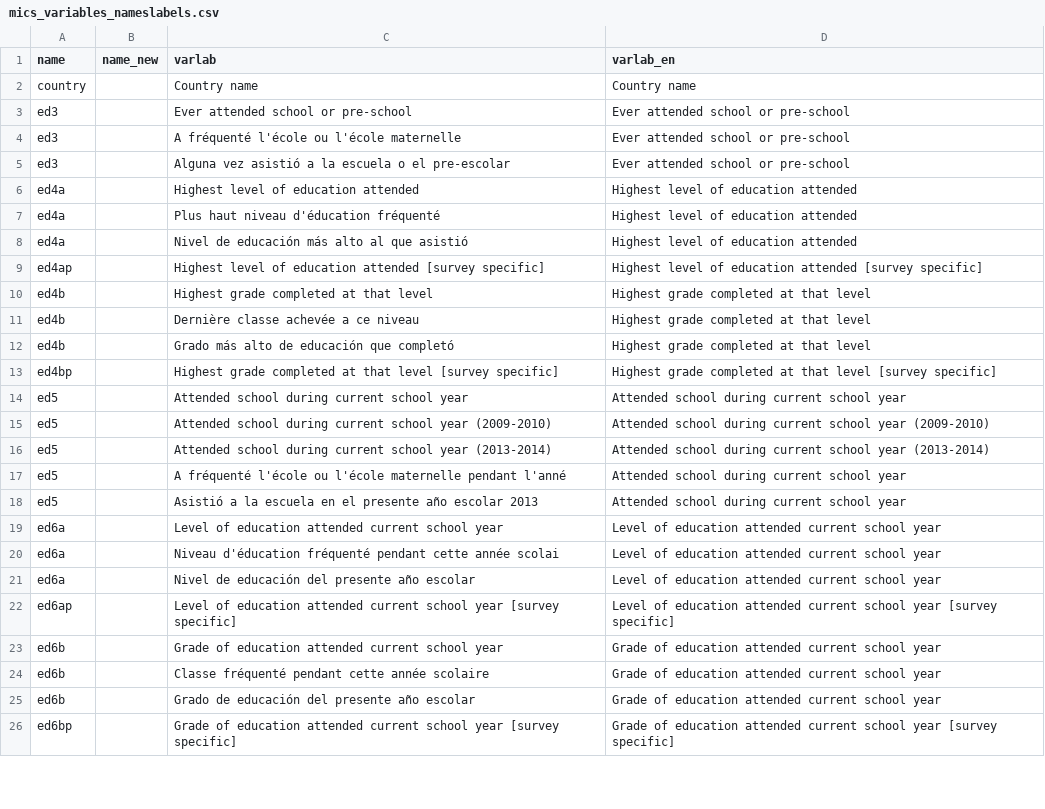
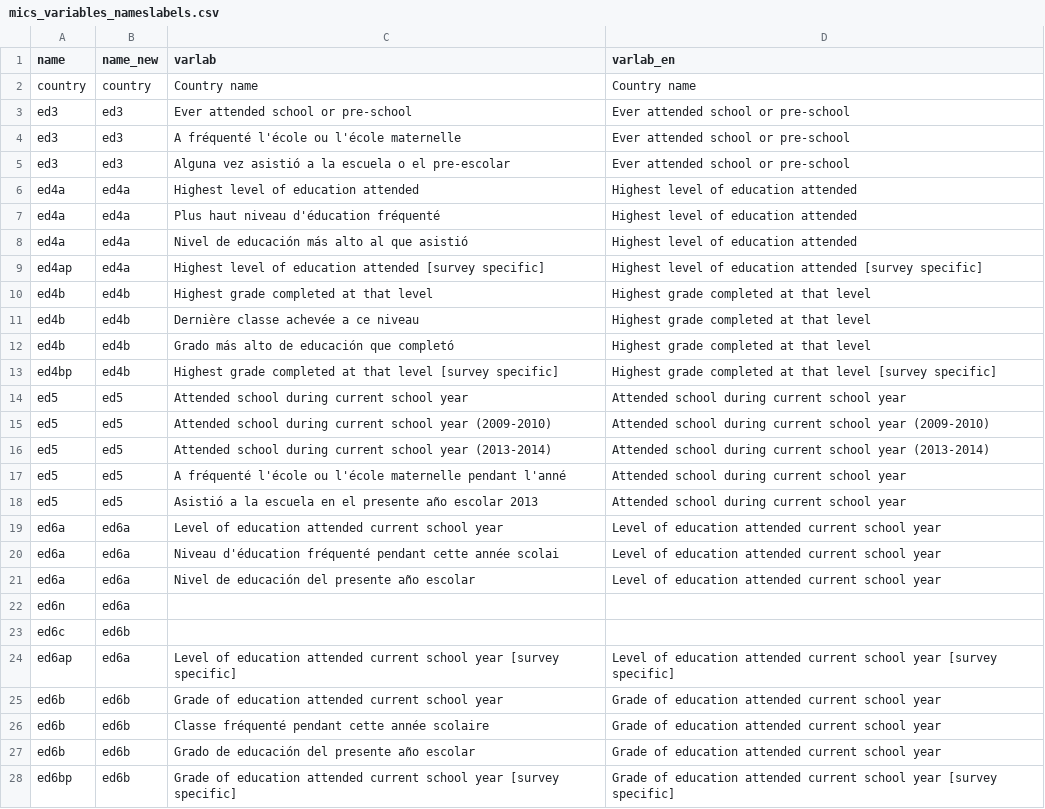
Before and after one commit to global-education-monitoring-report/wide2020, a CSV file: auxiliary_data/cleaning/mics_variables_nameslabels.csv, drawn as a sheet; only a part is shown; the diff covers the shown part only.

```diff
--- a/auxiliary_data/cleaning/mics_variables_nameslabels.csv
+++ b/auxiliary_data/cleaning/mics_variables_nameslabels.csv
@@ -1,26 +1,28 @@
 name,name_new,varlab,varlab_en
-country,,Country name,Country name
-ed3,,Ever attended school or pre-school,Ever attended school or pre-school
-ed3,,A fréquenté l'école ou l'école maternelle,Ever attended school or pre-school
-ed3,,Alguna vez asistió a la escuela o el pre-escolar,Ever attended school or pre-school
-ed4a,,Highest level of education attended,Highest level of education attended
-ed4a,,Plus haut niveau d'éducation fréquenté,Highest level of education attended
-ed4a,,Nivel de educación más alto al que asistió,Highest level of education attended
-ed4ap,,Highest level of education attended [survey specific],Highest level of education attended [survey specific]
-ed4b,,Highest grade completed at that level,Highest grade completed at that level
-ed4b,,Dernière classe achevée a ce niveau,Highest grade completed at that level
-ed4b,,Grado más alto de educación que completó,Highest grade completed at that level
-ed4bp,,Highest grade completed at that level  [survey specific],Highest grade completed at that level  [survey specific]
-ed5,,Attended school during current school year ,Attended school during current school year
-ed5,,Attended school during current school year (2009-2010),Attended school during current school year (2009-2010)
-ed5,,Attended school during current school year (2013-2014),Attended school during current school year (2013-2014)
-ed5,,A fréquenté l'école ou l'école maternelle pendant l'anné,Attended school during current school year
-ed5,,Asistió a la escuela en el presente año escolar 2013,Attended school during current school year
-ed6a,,Level of education attended current school year,Level of education attended current school year
-ed6a,,Niveau d'éducation fréquenté pendant cette année scolai,Level of education attended current school year
-ed6a,,Nivel de educación del presente año escolar,Level of education attended current school year
-ed6ap,,Level of education attended current school year [survey specific],Level of education attended current school year [survey specific]
-ed6b,,Grade of education attended current school year,Grade of education attended current school year
-ed6b,,Classe fréquenté pendant cette année scolaire,Grade of education attended current school year
-ed6b,,Grado de educación del presente año escolar,Grade of education attended current school year
-ed6bp,,Grade of education attended current school year [survey specific],Grade of education attended current school year [survey specific]
+country,country,Country name,Country name
+ed3,ed3,Ever attended school or pre-school,Ever attended school or pre-school
+ed3,ed3,A fréquenté l'école ou l'école maternelle,Ever attended school or pre-school
+ed3,ed3,Alguna vez asistió a la escuela o el pre-escolar,Ever attended school or pre-school
+ed4a,ed4a,Highest level of education attended,Highest level of education attended
+ed4a,ed4a,Plus haut niveau d'éducation fréquenté,Highest level of education attended
+ed4a,ed4a,Nivel de educación más alto al que asistió,Highest level of education attended
+ed4ap,ed4a,Highest level of education attended [survey specific],Highest level of education attended [survey specific]
+ed4b,ed4b,Highest grade completed at that level,Highest grade completed at that level
+ed4b,ed4b,Dernière classe achevée a ce niveau,Highest grade completed at that level
+ed4b,ed4b,Grado más alto de educación que completó,Highest grade completed at that level
+ed4bp,ed4b,Highest grade completed at that level  [survey specific],Highest grade completed at that level  [survey specific]
+ed5,ed5,Attended school during current school year ,Attended school during current school year
+ed5,ed5,Attended school during current school year (2009-2010),Attended school during current school year (2009-2010)
+ed5,ed5,Attended school during current school year (2013-2014),Attended school during current school year (2013-2014)
+ed5,ed5,A fréquenté l'école ou l'école maternelle pendant l'anné,Attended school during current school year
+ed5,ed5,Asistió a la escuela en el presente año escolar 2013,Attended school during current school year
+ed6a,ed6a,Level of education attended current school year,Level of education attended current school year
+ed6a,ed6a,Niveau d'éducation fréquenté pendant cette année scolai,Level of education attended current school year
+ed6a,ed6a,Nivel de educación del presente año escolar,Level of education attended current school year
+ed6n,ed6a,,
+ed6c,ed6b,,
+ed6ap,ed6a,Level of education attended current school year [survey specific],Level of education attended current school year [survey specific]
+ed6b,ed6b,Grade of education attended current school year,Grade of education attended current school year
+ed6b,ed6b,Classe fréquenté pendant cette année scolaire,Grade of education attended current school year
+ed6b,ed6b,Grado de educación del presente año escolar,Grade of education attended current school year
+ed6bp,ed6b,Grade of education attended current school year [survey specific],Grade of education attended current school year [survey specific]
```
Also changed, not shown: 3 added rows and 47 edited cells elsewhere in this file, 1 other file.
